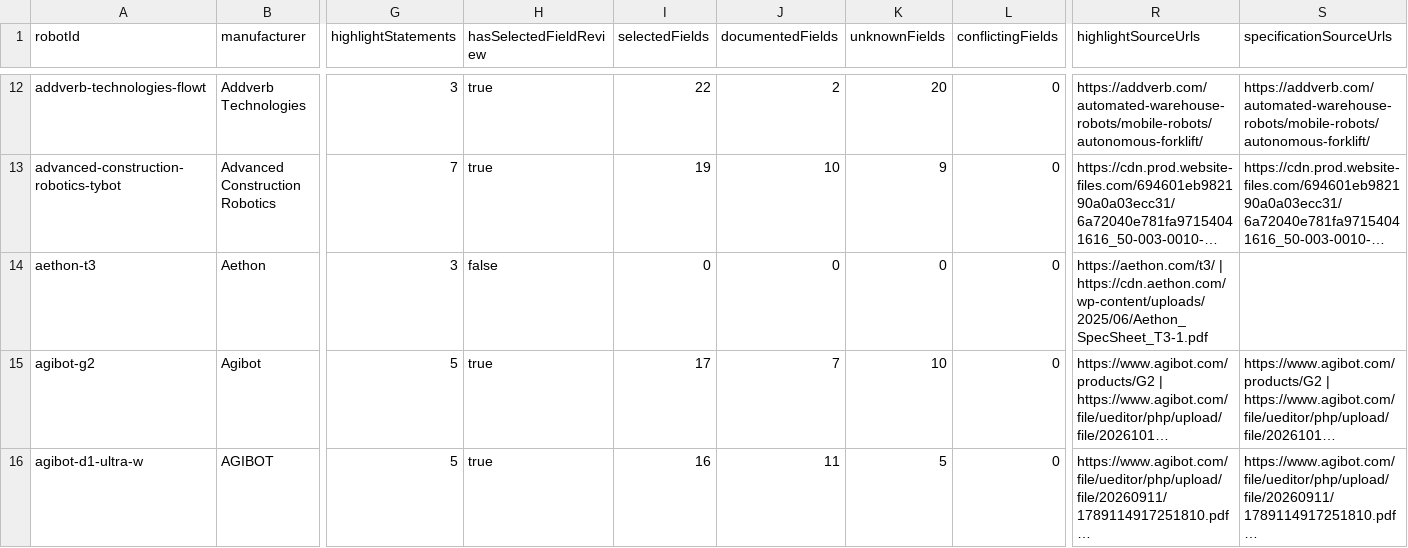
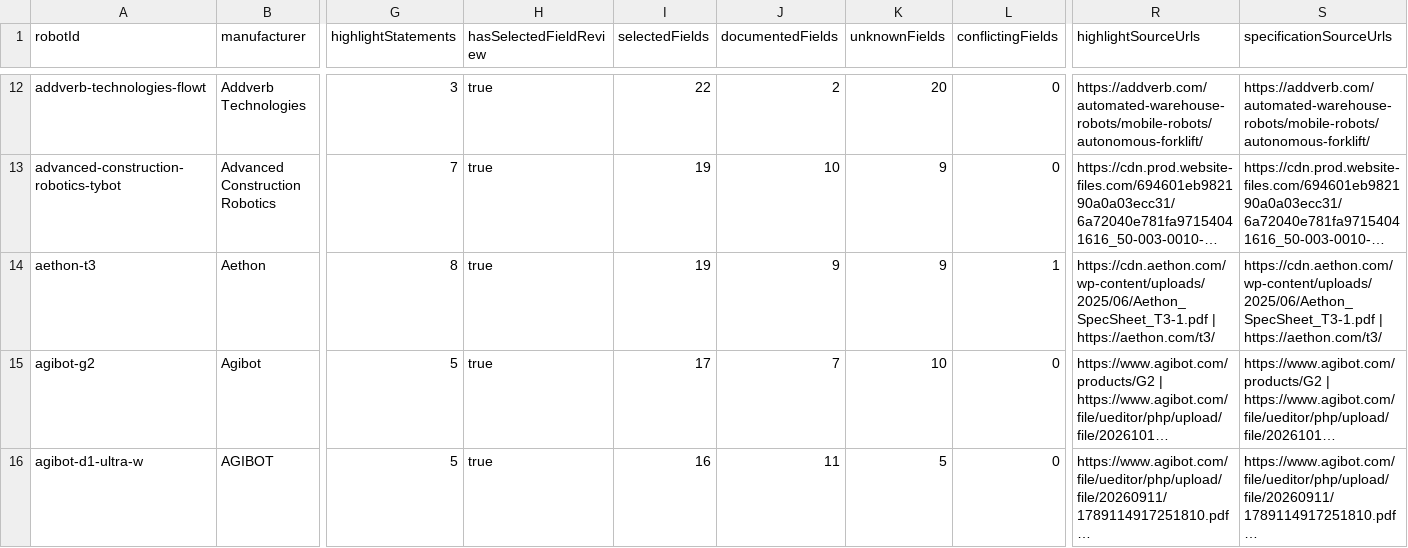
Before and after one commit to Huskynarr/robotics-directory, a CSV file: data/competitors/robot-research-queue.csv, drawn as a sheet; only a part is shown, gaps mark what is left out; long unchanged cells end in …; the diff names each change by its address in the sheet, - before the commit and + after, or states it on an @@ line.

```diff
--- a/data/competitors/robot-research-queue.csv
+++ b/data/competitors/robot-research-queue.csv
-G14 (highlightStatements): 3
+G14 (highlightStatements): 8
-H14 (hasSelectedFieldReview): false
+H14 (hasSelectedFieldReview): true
-I14 (selectedFields): 0
+I14 (selectedFields): 19
-J14 (documentedFields): 0
+J14 (documentedFields): 9
-K14 (unknownFields): 0
+K14 (unknownFields): 9
-L14 (conflictingFields): 0
+L14 (conflictingFields): 1
-R14 (highlightSourceUrls): https://aethon.com/t3/ | https://cdn.aethon.com/wp-content/uploads/2025/06/Aethon_SpecSheet_T3-1.pdf
+R14 (highlightSourceUrls): https://cdn.aethon.com/wp-content/uploads/2025/06/Aethon_SpecSheet_T3-1.pdf | https://aethon.com/t3/
-S14 (specificationSourceUrls): (empty)
+S14 (specificationSourceUrls): https://cdn.aethon.com/wp-content/uploads/2025/06/Aethon_SpecSheet_T3-1.pdf | https://aethon.com/t3/
```
Also changed, not shown: data/commercial.csv, data/competitors/company-review.csv, 9 other files.
